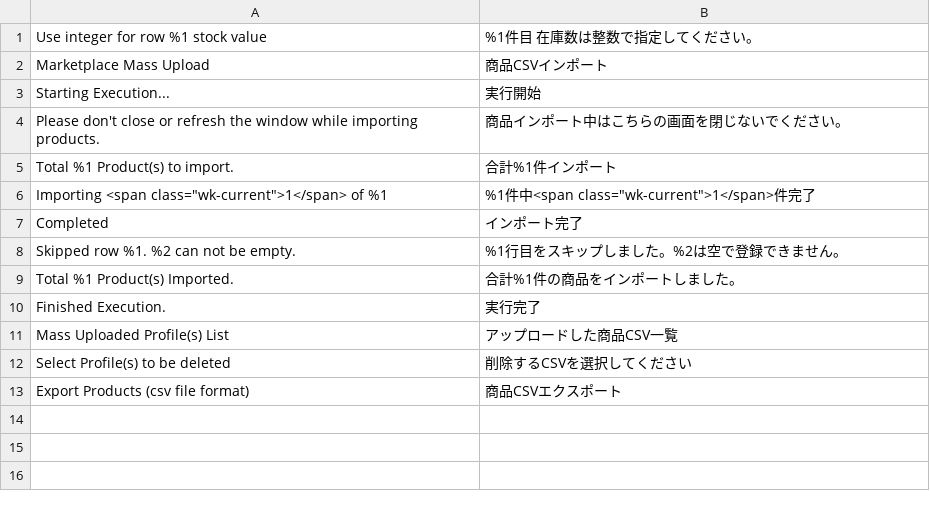
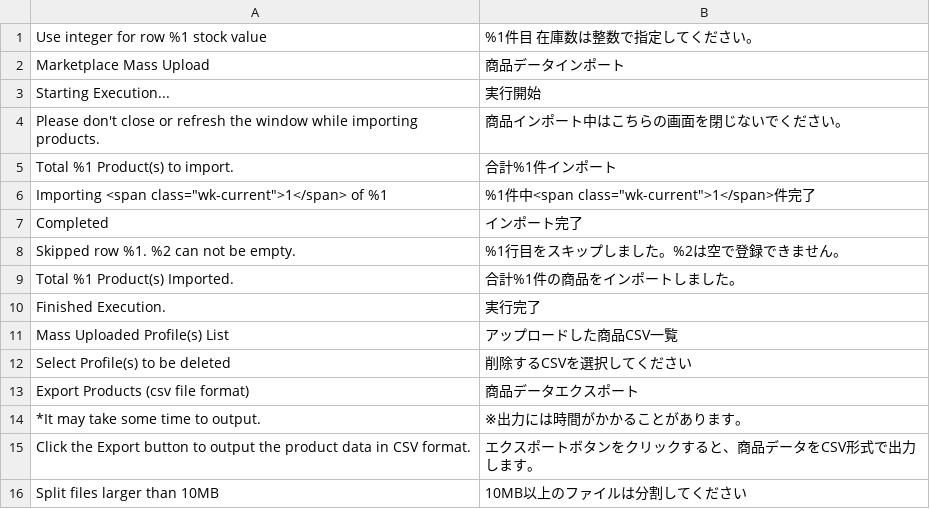
Before and after one commit to mguyenminh99/mirror-project, a CSV file: app/code/Mpx/MpMassUpload/i18n/ja_JP.csv, drawn as a sheet.

Commit message:
#537 Additional change on mass upload extension

```diff
--- a/app/code/Mpx/MpMassUpload/i18n/ja_JP.csv
+++ b/app/code/Mpx/MpMassUpload/i18n/ja_JP.csv
@@ -1,3 +1,3 @@
 "Use integer for row %1 stock value","%1件目 在庫数は整数で指定してください。"
-"Marketplace Mass Upload","商品CSVインポート"
+"Marketplace Mass Upload","商品データインポート"
 "Starting Execution...","実行開始"
@@ -12,2 +12,5 @@
 "Select Profile(s) to be deleted","削除するCSVを選択してください"
-"Export Products (csv file format)","商品CSVエクスポート"
+"Export Products (csv file format)","商品データエクスポート"
+"*It may take some time to output.","※出力には時間がかかることがあります。"
+"Click the Export button to output the product data in CSV format.","エクスポートボタンをクリックすると、商品データをCSV形式で出力します。"
+"Split files larger than 10MB","10MB以上のファイルは分割してください"
```
Also changed, not shown: app/design/frontend/True/mpx/i18n/ja_JP.csv, 7 other files.
